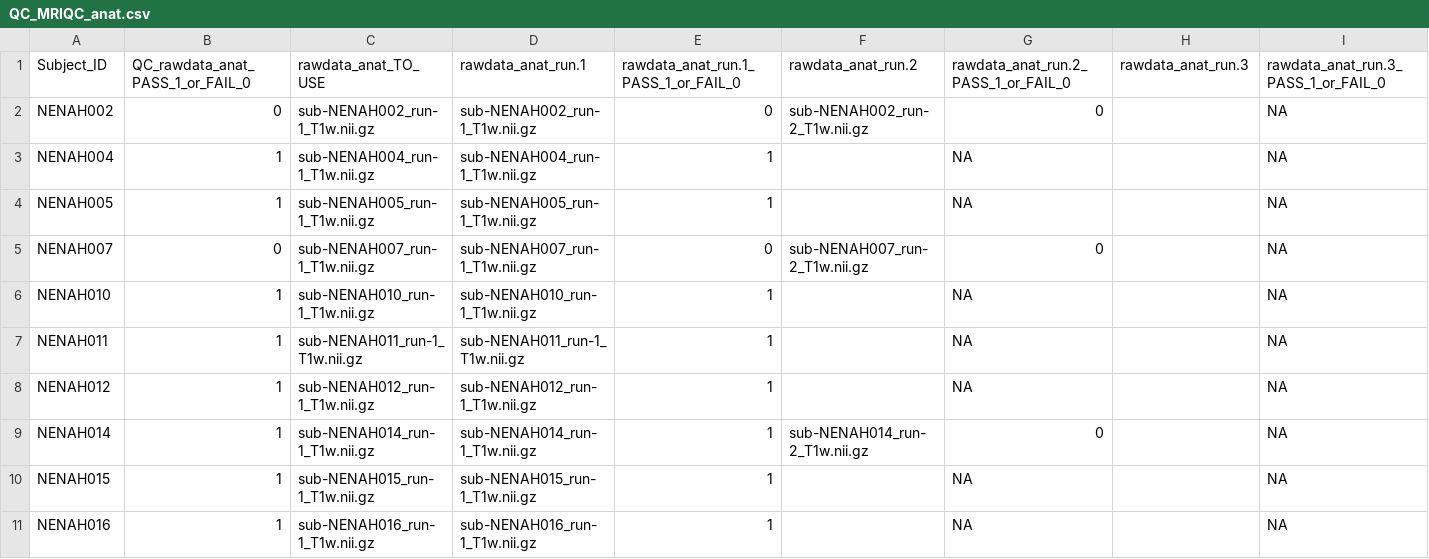
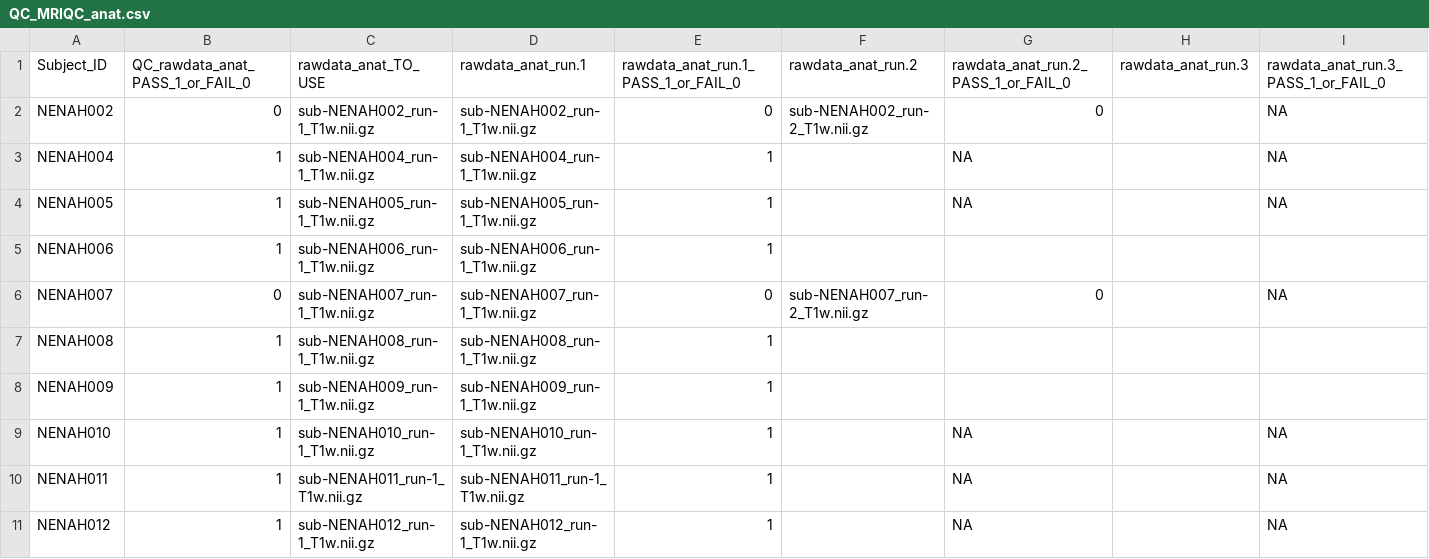
Before and after one commit to sotnir/NENAH-BIDS, a CSV file: QC/QC_MRIQC_anat.csv, drawn as a sheet; only a part is shown; the shorter side is filled out with more unchanged rows; the diff covers the shown part only; the diff names each change by its address in the sheet, - before the commit and + after, or states it on an @@ line.

```diff
--- a/QC/QC_MRIQC_anat.csv
+++ b/QC/QC_MRIQC_anat.csv
+row 5: NENAH006 | 1 | sub-NENAH006_run-1_T1w.nii.gz | sub-NENAH006_run-1_T1w.nii.gz | 1
+row 7: NENAH008 | 1 | sub-NENAH008_run-1_T1w.nii.gz | sub-NENAH008_run-1_T1w.nii.gz | 1
+row 8: NENAH009 | 1 | sub-NENAH009_run-1_T1w.nii.gz | sub-NENAH009_run-1_T1w.nii.gz | 1
```
Also changed, not shown: 11 added rows elsewhere in this file, QC/QC_MRIQC_func.csv.
